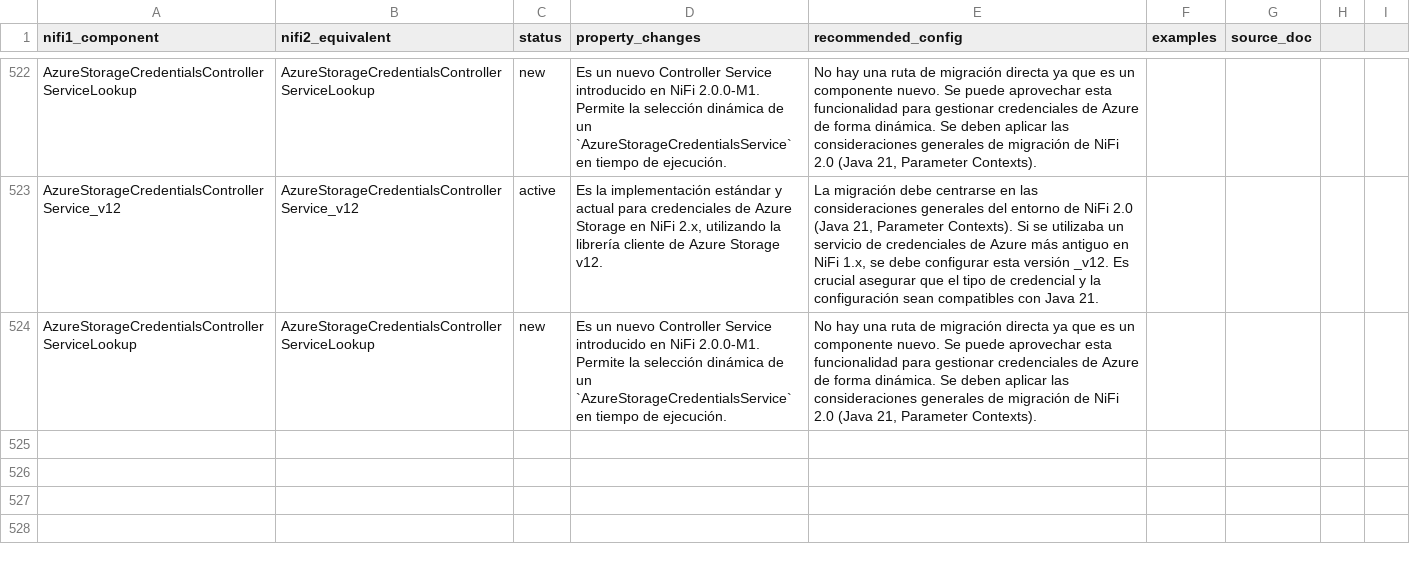
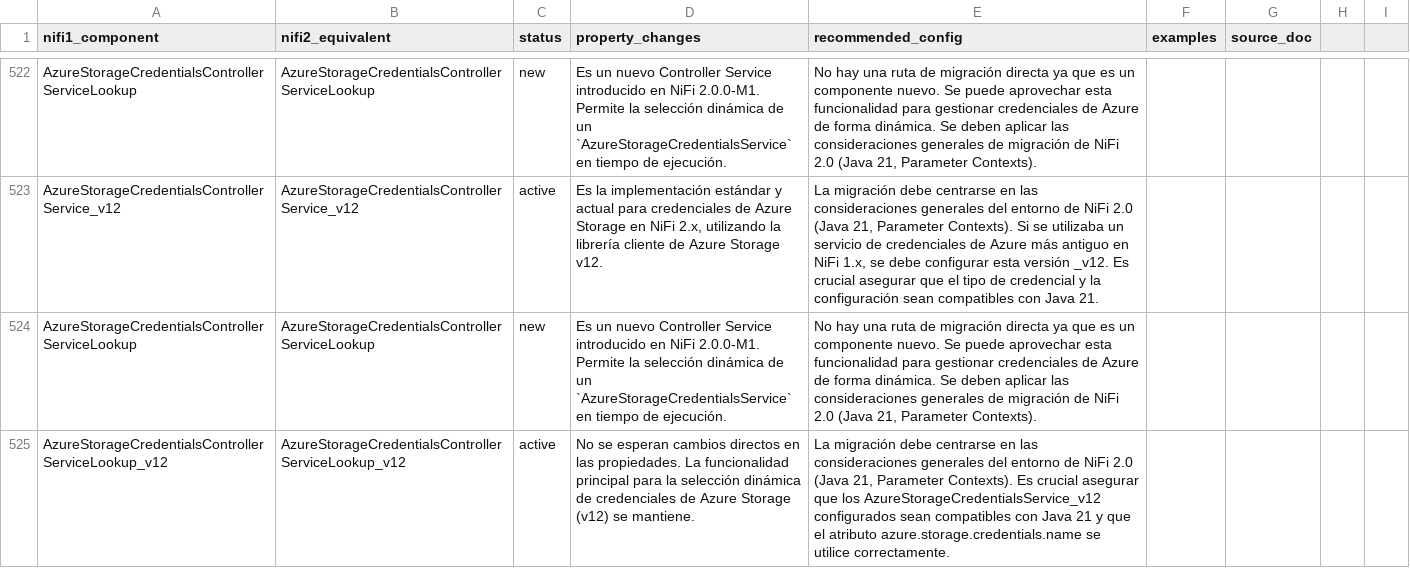
Before and after one commit to Bootcamp-IA-P4/nifi-migrator-ai, a CSV file: backend/data/migration_plan.csv, drawn as a sheet; only a part is shown, gaps mark what is left out.

Commit message:
feat: Add migration details for AzureStorageCredentialsControllerServiceLookup_v12

```diff
--- a/backend/data/migration_plan.csv
+++ b/backend/data/migration_plan.csv
@@ -524 +524,2 @@ AzureStorageCredentialsControllerService_v12,AzureStorageCredentialsControllerSe
 AzureStorageCredentialsControllerServiceLookup,AzureStorageCredentialsControllerServiceLookup,new,"Es un nuevo Controller Service introducido en NiFi 2.0.0-M1. Permite la selección dinámica de un `AzureStorageCredentialsService` en tiempo de ejecución.","No hay una ruta de migración directa ya que es un componente nuevo. Se puede aprovechar esta funcionalidad para gestionar credenciales de Azure de forma dinámica. Se deben aplicar las consideraciones generales de migración de NiFi 2.0 (Java 21, Parameter Contexts)."
+AzureStorageCredentialsControllerServiceLookup_v12,AzureStorageCredentialsControllerServiceLookup_v12,active,"No se esperan cambios directos en las propiedades. La funcionalidad principal para la selección dinámica de credenciales de Azure Storage (v12) se mantiene.","La migración debe centrarse en las consideraciones generales del entorno de NiFi 2.0 (Java 21, Parameter Contexts). Es crucial asegurar que los AzureStorageCredentialsService_v12 configurados sean compatibles con Java 21 y que el atributo azure.storage.credentials.name se utilice correctamente."
```
